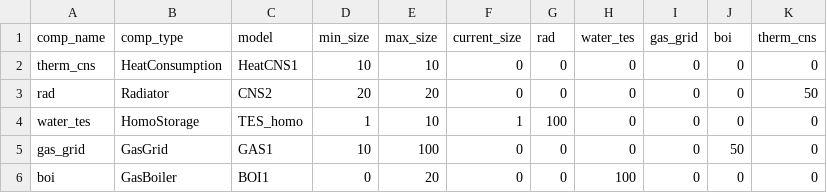
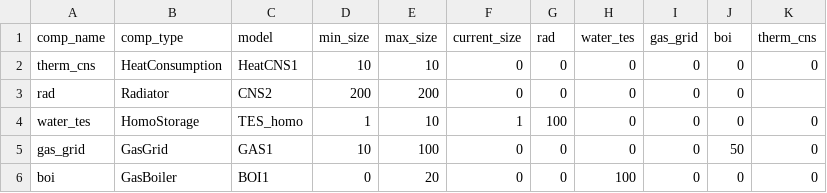
Before and after one commit to RWTH-EBC/BESDOT, a CSV file: data/topology/radiator.csv, drawn as a sheet.

```diff
--- a/data/topology/radiator.csv
+++ b/data/topology/radiator.csv
@@ -2,3 +2,3 @@ comp_name,comp_type,model,min_size,max_size,current_size,rad,water_tes,gas_grid,
 therm_cns,HeatConsumption,HeatCNS1,10,10,0,0,0,0,0,0
-rad,Radiator,CNS2,20,20,0,0,0,0,0,50
+rad,Radiator,CNS2,200,200,0,0,0,0,0,
 water_tes,HomoStorage,TES_homo,1,10,1,100,0,0,0,0
```
Also changed, not shown: data/topology/condensingboiler.csv, data/topology/standardboiler.csv, 8 other files.
